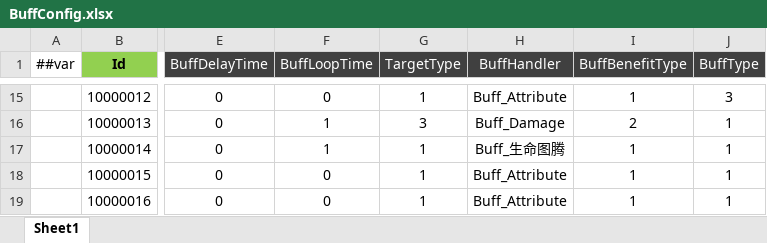
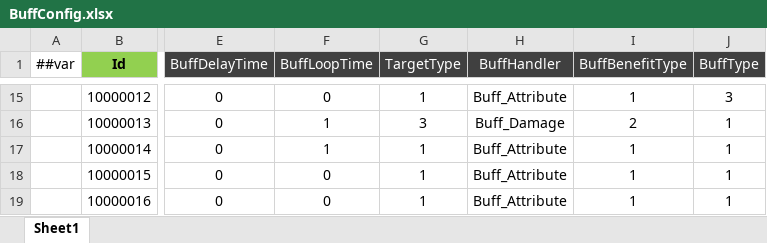
Before and after one commit to csyinghuochong/miniprogram_1, an Excel workbook: Unity/Assets/Config/Excel/BuffConfig.xlsx, sheet Sheet1, drawn as a sheet; only a part is shown, gaps mark what is left out; values as stored, in another font and other column widths than the file's, no borders; the diff names each change by its address in the sheet, - before the commit and + after, or states it on an @@ line.

```diff
--- a/Unity/Assets/Config/Excel/BuffConfig.xlsx (sheet Sheet1)
+++ b/Unity/Assets/Config/Excel/BuffConfig.xlsx (sheet Sheet1)
-H17 (BuffHandler): Buff_生命图腾
+H17 (BuffHandler): Buff_Attribute
```
Also changed, not shown: Unity/Assets/Config/Excel/SkillConfig.xlsx, 21 other files.
